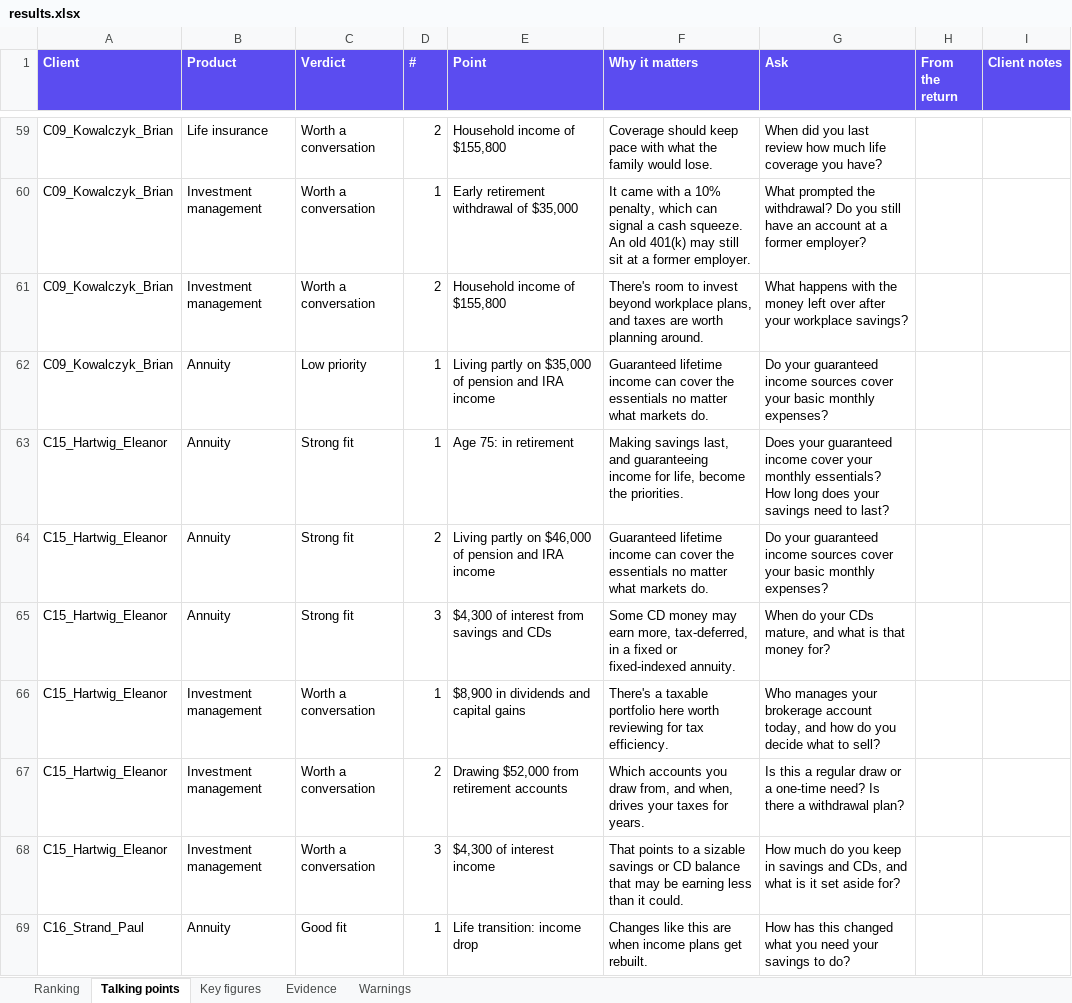
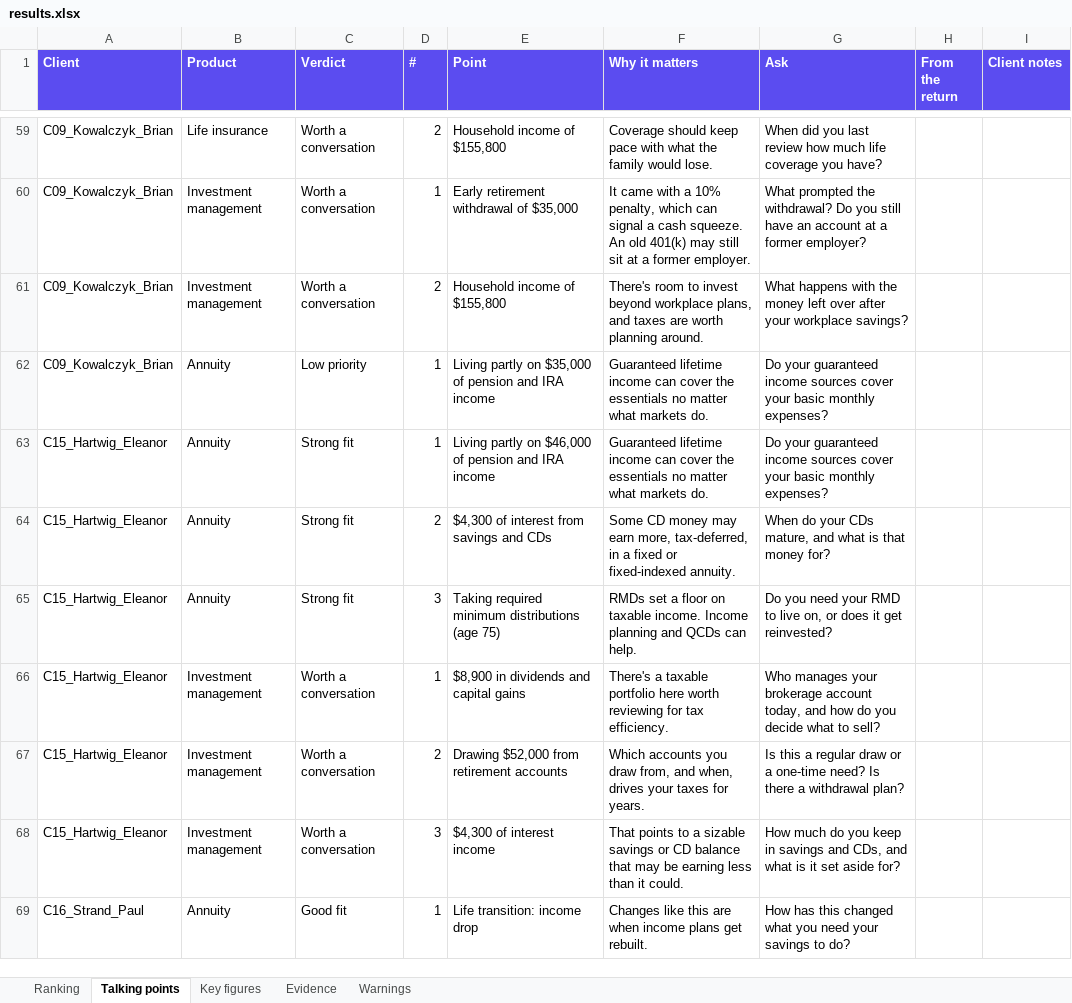
Before and after one commit to cadecalvy-ai/tax-scan, an Excel workbook: netlify_site/site/demo/results.xlsx, sheet Talking points, drawn as a sheet; only a part is shown, gaps mark what is left out; values as stored, in another font and other column widths than the file's, no borders; the diff covers the shown part only; the diff names each change by its address in the sheet, - before the commit and + after, or states it on an @@ line.

```diff
--- a/netlify_site/site/demo/results.xlsx (sheet Talking points)
+++ b/netlify_site/site/demo/results.xlsx (sheet Talking points)
-E63 (Point): Age 75: in retirement
+E63 (Point): Living partly on $46,000 of pension and IRA income
-F63 (Why it matters): Making savings last, and guaranteeing income for life, become the priorities.
+F63 (Why it matters): Guaranteed lifetime income can cover the essentials no matter what markets do.
-G63 (Ask): Does your guaranteed income cover your monthly essentials? How long does your savings need to last?
+G63 (Ask): Do your guaranteed income sources cover your basic monthly expenses?
-E64 (Point): Living partly on $46,000 of pension and IRA income
+E64 (Point): $4,300 of interest from savings and CDs
-F64 (Why it matters): Guaranteed lifetime income can cover the essentials no matter what markets do.
+F64 (Why it matters): Some CD money may earn more, tax-deferred, in a fixed or fixed-indexed annuity.
-G64 (Ask): Do your guaranteed income sources cover your basic monthly expenses?
+G64 (Ask): When do your CDs mature, and what is that money for?
-E65 (Point): $4,300 of interest from savings and CDs
+E65 (Point): Taking required minimum distributions (age 75)
-F65 (Why it matters): Some CD money may earn more, tax-deferred, in a fixed or fixed-indexed annuity.
+F65 (Why it matters): RMDs set a floor on taxable income. Income planning and QCDs can help.
-G65 (Ask): When do your CDs mature, and what is that money for?
+G65 (Ask): Do you need your RMD to live on, or does it get reinvested?
```
Also changed, not shown: 33 edited cells elsewhere in this sheet, sheet Ranking, 53 other files.
